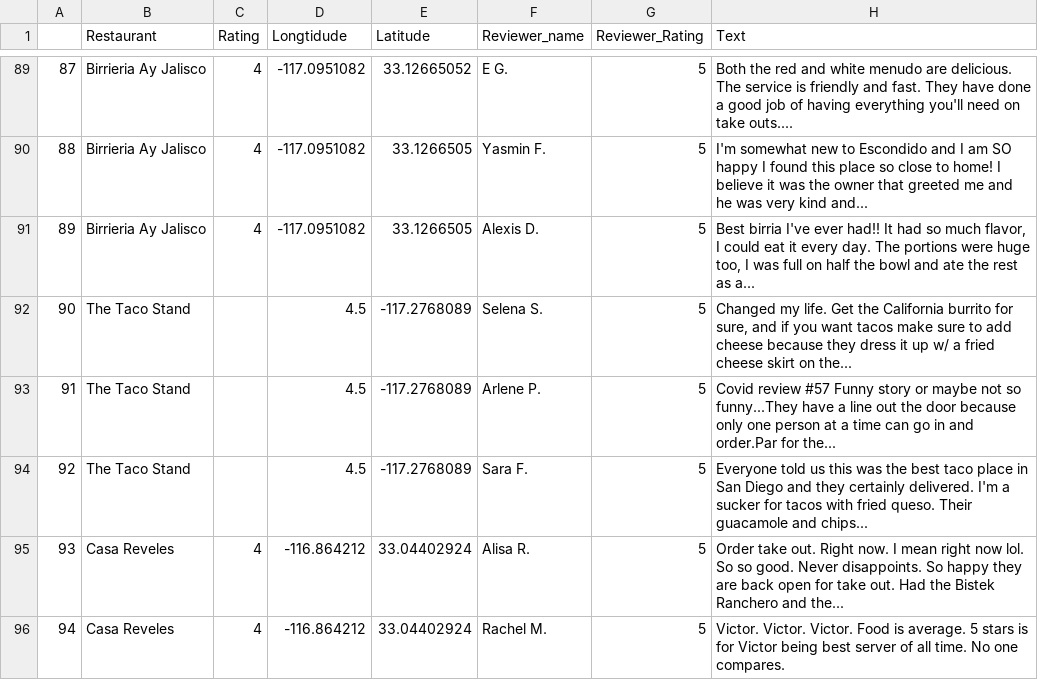
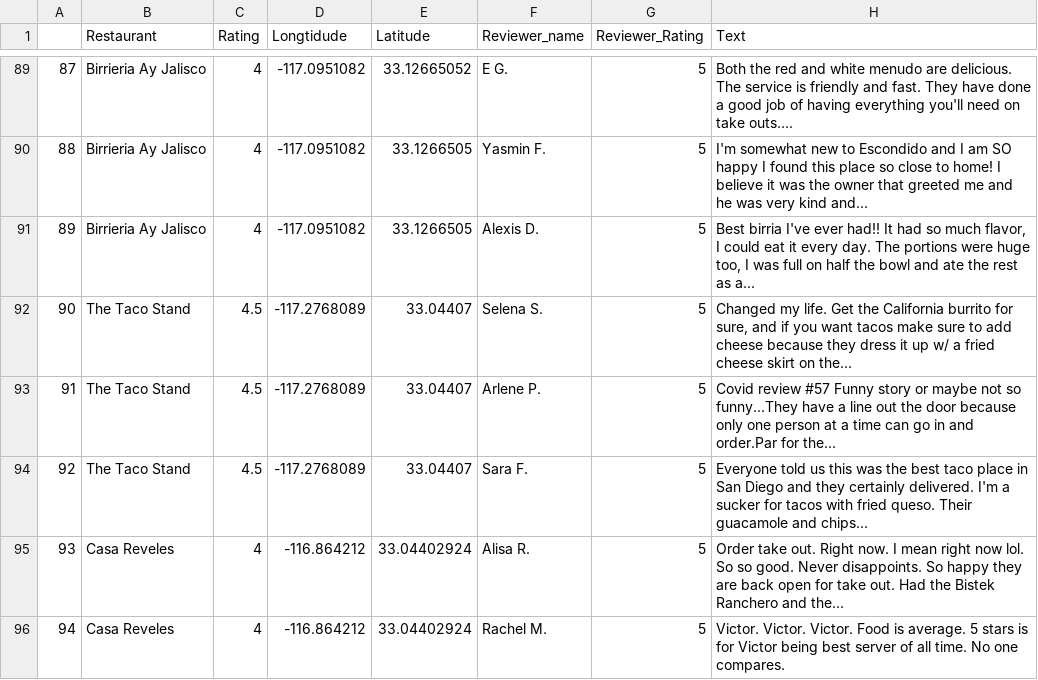
Before and after one commit to arcebri1/BestTacoPlace, a CSV file: Tacos/combined.csv, drawn as a sheet; only a part is shown, gaps mark what is left out; the diff names each change by its address in the sheet, - before the commit and + after, or states it on an @@ line.

Commit message:
fix combined.csv

```diff
--- a/Tacos/combined.csv
+++ b/Tacos/combined.csv
-C92:C94 (Rating): (empty)
+C92:C94 (Rating): 4.5
-D92:D94 (Longtidude): 4.5
+D92:D94 (Longtidude): -117.2768089
-E92:E94 (Latitude): -117.2768089
+E92:E94 (Latitude): 33.04407
```
